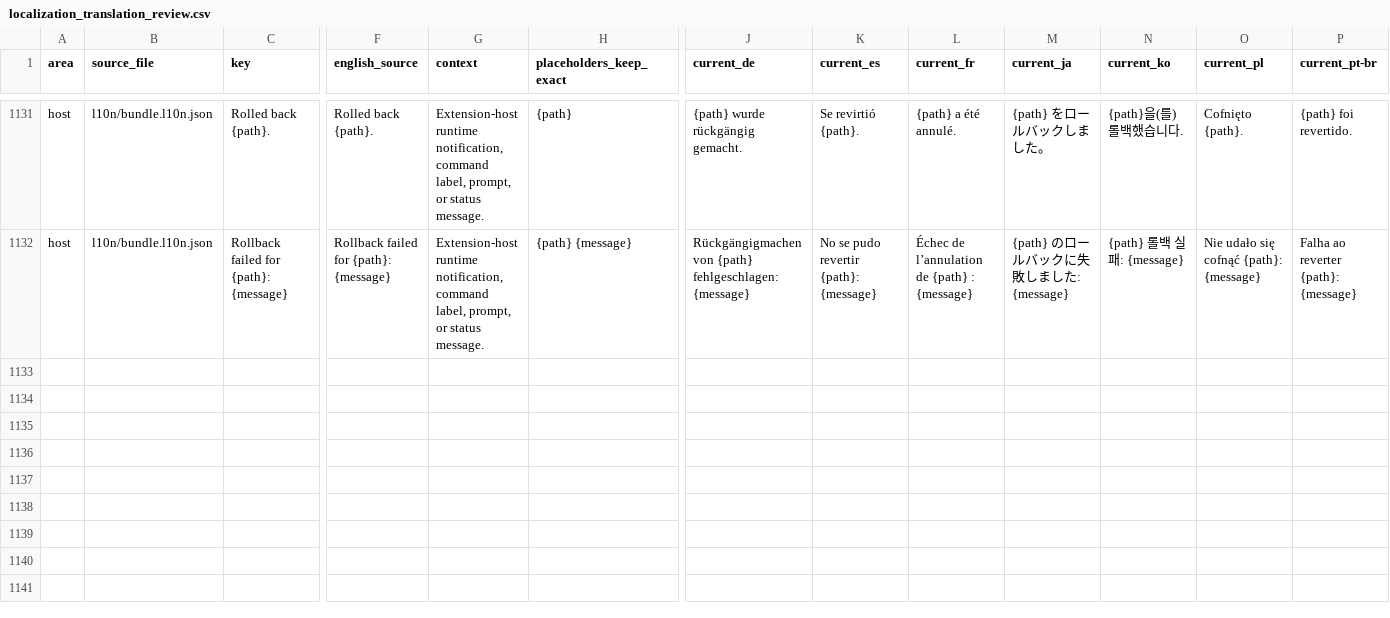
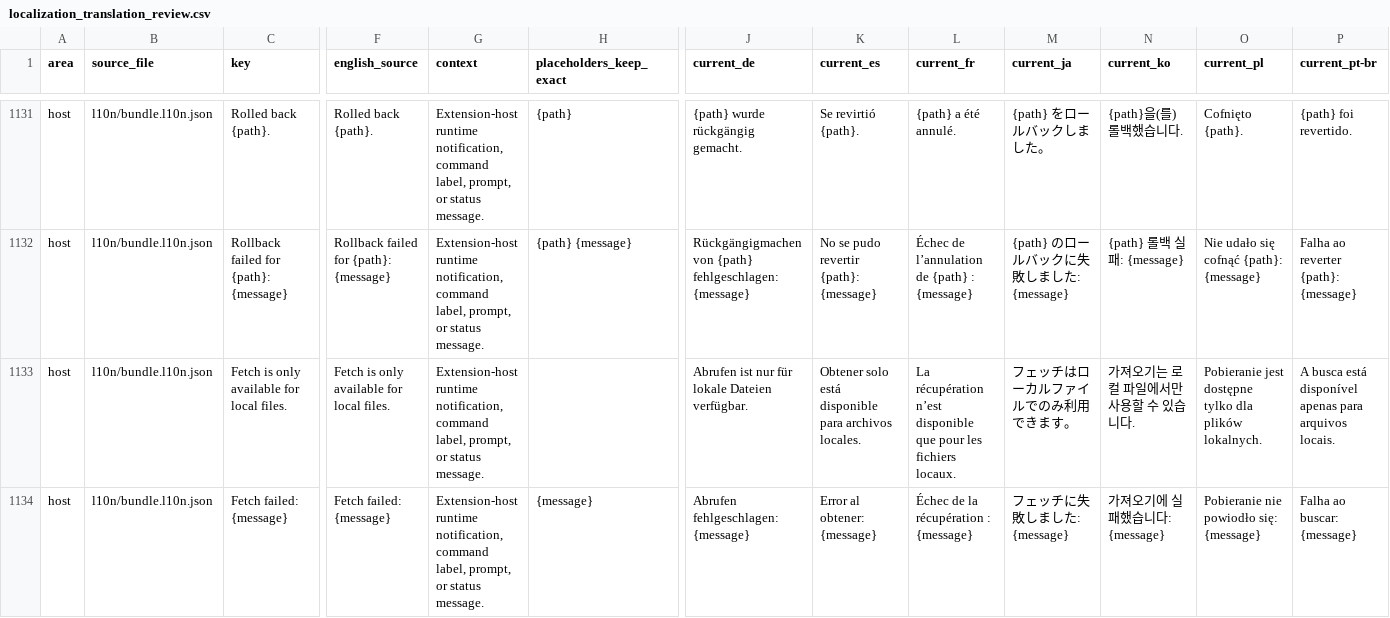
Before and after one commit to MaheshKok/IntelliGit, a CSV file: docs/localization/localization_translation_review.csv, drawn as a sheet; only a part is shown, gaps mark what is left out; rows hold the shown columns only; the diff names each change by its address in the sheet, - before the commit and + after, or states it on an @@ line.

Commit message:
feat: add fetch to file context menus (#282)
Summary by CodeRabbit
New Features

Added a Fetch action to file context menus in the Explorer and editor.
Fetches updates for the selected local file’s repository while preserving local changes and file state.
Displays progress and clear success or error messages during fetching.
Shows an informative message when Fetch is used without a repository or on unsupported file contexts.
Bug Fixes

Repository refresh now occurs only when the fetched repository is the active one, including reliable Windows path matching.

```diff
--- a/docs/localization/localization_translation_review.csv
+++ b/docs/localization/localization_translation_review.csv
+row 1133: host | l10n/bundle.l10n.json | Fetch is only available for local files. | Fetch is only available for local files. | Extension-host runtime notification, command label, prompt, or status message. |  | Abrufen ist nur für lokale Dateien verfügbar. | Obtener solo está disponible para archivos locales. | La récupération n’est disponible que pour les fichiers locaux. | フェッチはローカルファイルでのみ利用できます。 | 가져오기는 로컬 파일에서만 사용할 수 있습니다. | Pobieranie jest dostępne tylko dla plików lokalnych. | A busca está disponível apenas para arquivos locais.
+row 1134: host | l10n/bundle.l10n.json | Fetch failed: {message} | Fetch failed: {message} | Extension-host runtime notification, command label, prompt, or status message. | {message} | Abrufen fehlgeschlagen: {message} | Error al obtener: {message} | Échec de la récupération : {message} | フェッチに失敗しました: {message} | 가져오기에 실패했습니다: {message} | Pobieranie nie powiodło się: {message} | Falha ao buscar: {message}
```
Also changed, not shown: 25 other files.
